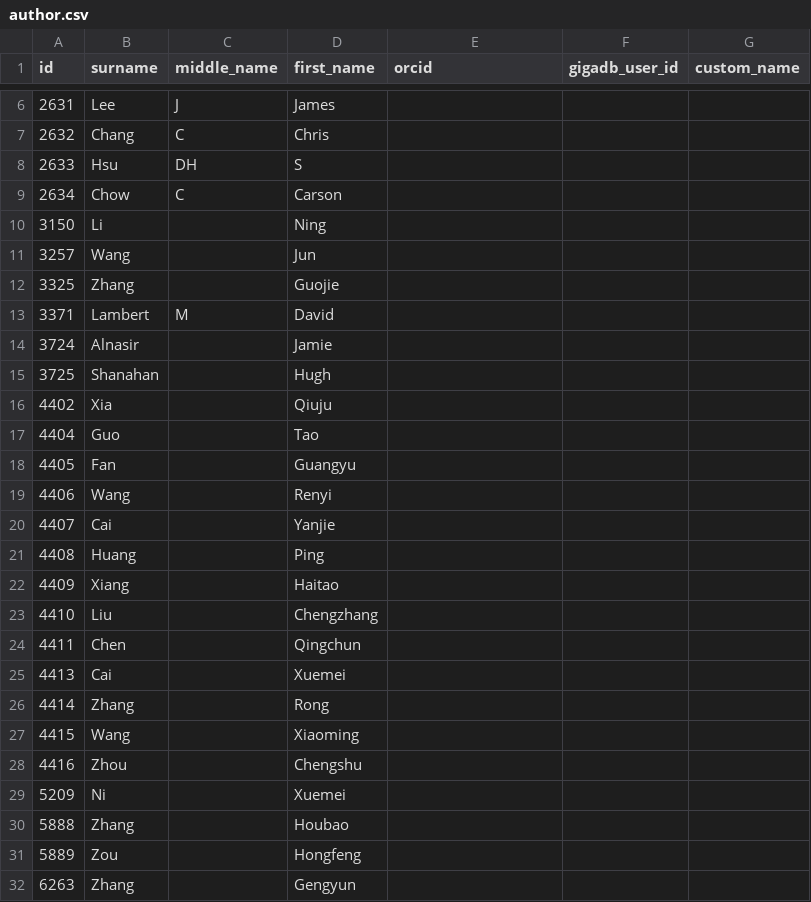
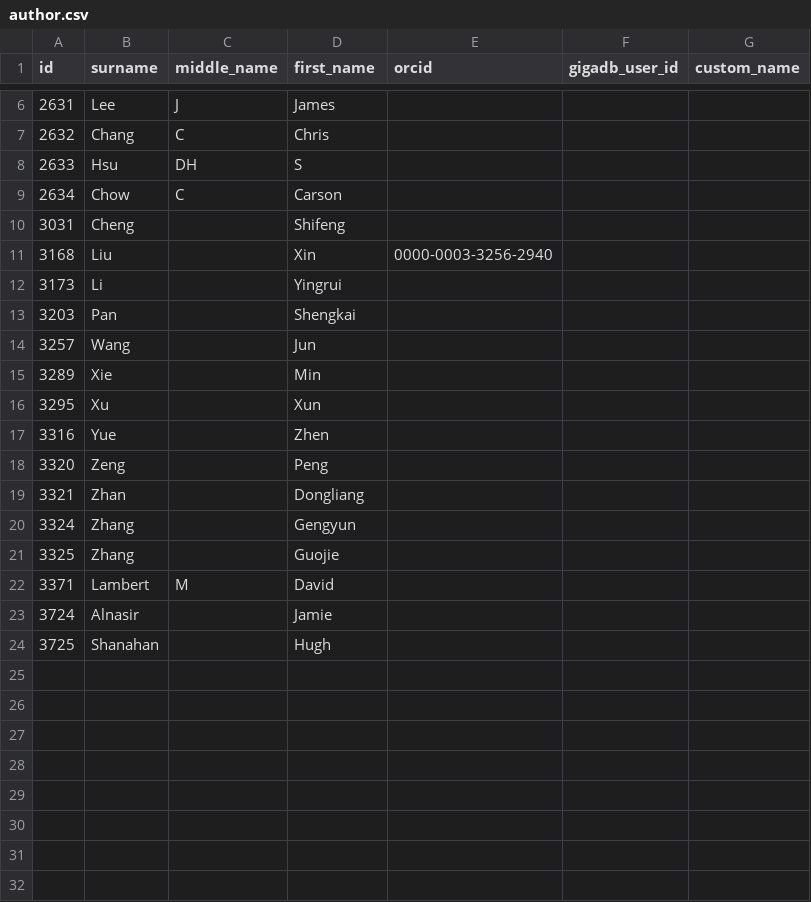
Before and after one commit to pli888/gigadb-website, a CSV file: data/dev/author.csv, drawn as a sheet; only a part is shown, gaps mark what is left out; removed rows and columns are numbered as before the commit, all else as after; the diff covers the shown part only; the diff names each change by its address in the sheet, - before the commit and + after, or states it on an @@ line.

```diff
--- a/data/dev/author.csv
+++ b/data/dev/author.csv
-row 10: 3150 | Li |  | Ning
+row 10: 3031 | Cheng |  | Shifeng
+row 11: 3168 | Liu |  | Xin | 0000-0003-3256-2940
+row 12: 3173 | Li |  | Yingrui
+row 13: 3203 | Pan |  | Shengkai
+row 15: 3289 | Xie |  | Min
+row 16: 3295 | Xu |  | Xun
+row 17: 3316 | Yue |  | Zhen
+row 18: 3320 | Zeng |  | Peng
+row 19: 3321 | Zhan |  | Dongliang
+row 20: 3324 | Zhang |  | Gengyun
-row 16: 4402 | Xia |  | Qiuju
-row 17: 4404 | Guo |  | Tao
-row 18: 4405 | Fan |  | Guangyu
-row 19: 4406 | Wang |  | Renyi
-row 20: 4407 | Cai |  | Yanjie
-row 21: 4408 | Huang |  | Ping
-row 22: 4409 | Xiang |  | Haitao
-row 23: 4410 | Liu |  | Chengzhang
-row 24: 4411 | Chen |  | Qingchun
-row 25: 4413 | Cai |  | Xuemei
-row 26: 4414 | Zhang |  | Rong
-row 27: 4415 | Wang |  | Xiaoming
-row 28: 4416 | Zhou |  | Chengshu
-row 29: 5209 | Ni |  | Xuemei
-row 30: 5888 | Zhang |  | Houbao
-row 31: 5889 | Zou |  | Hongfeng
-row 32: 6263 | Zhang |  | Gengyun
```
Also changed, not shown: 1 added row and 1 removed row elsewhere in this file, data/dev/attribute.csv, data/dev/dataset.csv, 25 other files.
